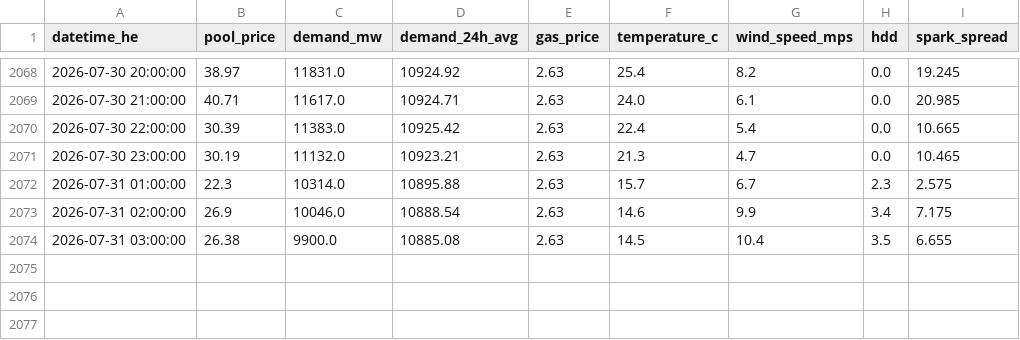
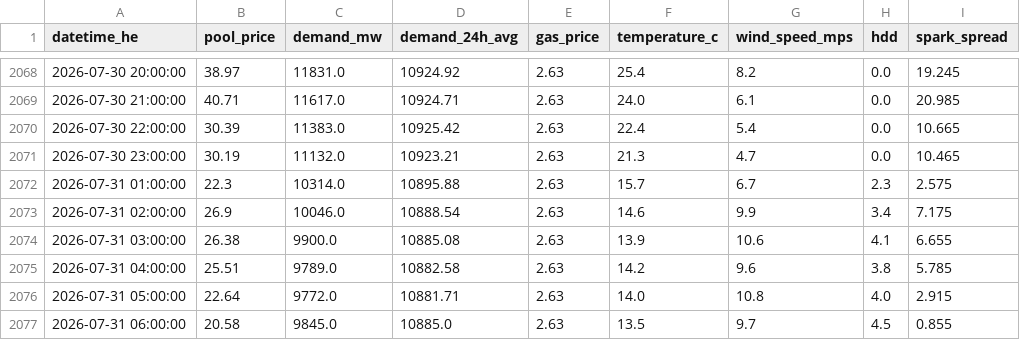
Before and after one commit to a338wong/alberta_energy_market_analytics_dashboard, a CSV file: data/processed/market_dataset.csv, drawn as a sheet; only a part is shown, gaps mark what is left out.

```diff
--- a/data/processed/market_dataset.csv
+++ b/data/processed/market_dataset.csv
@@ -2073,2 +2073,5 @@ datetime_he,pool_price,demand_mw,demand_24h_avg,gas_price,temperature_c,wind_spe
 2026-07-31 02:00:00,26.9,10046.0,10888.54,2.63,14.6,9.9,3.4,7.175
-2026-07-31 03:00:00,26.38,9900.0,10885.08,2.63,14.5,10.4,3.5,6.655
+2026-07-31 03:00:00,26.38,9900.0,10885.08,2.63,13.9,10.6,4.1,6.655
+2026-07-31 04:00:00,25.51,9789.0,10882.58,2.63,14.2,9.6,3.8,5.785
+2026-07-31 05:00:00,22.64,9772.0,10881.71,2.63,14.0,10.8,4.0,2.915
+2026-07-31 06:00:00,20.58,9845.0,10885.0,2.63,13.5,9.7,4.5,0.855
```
Also changed, not shown: data/raw/pool_price_current_raw.csv, data/raw/weather_data.csv.
